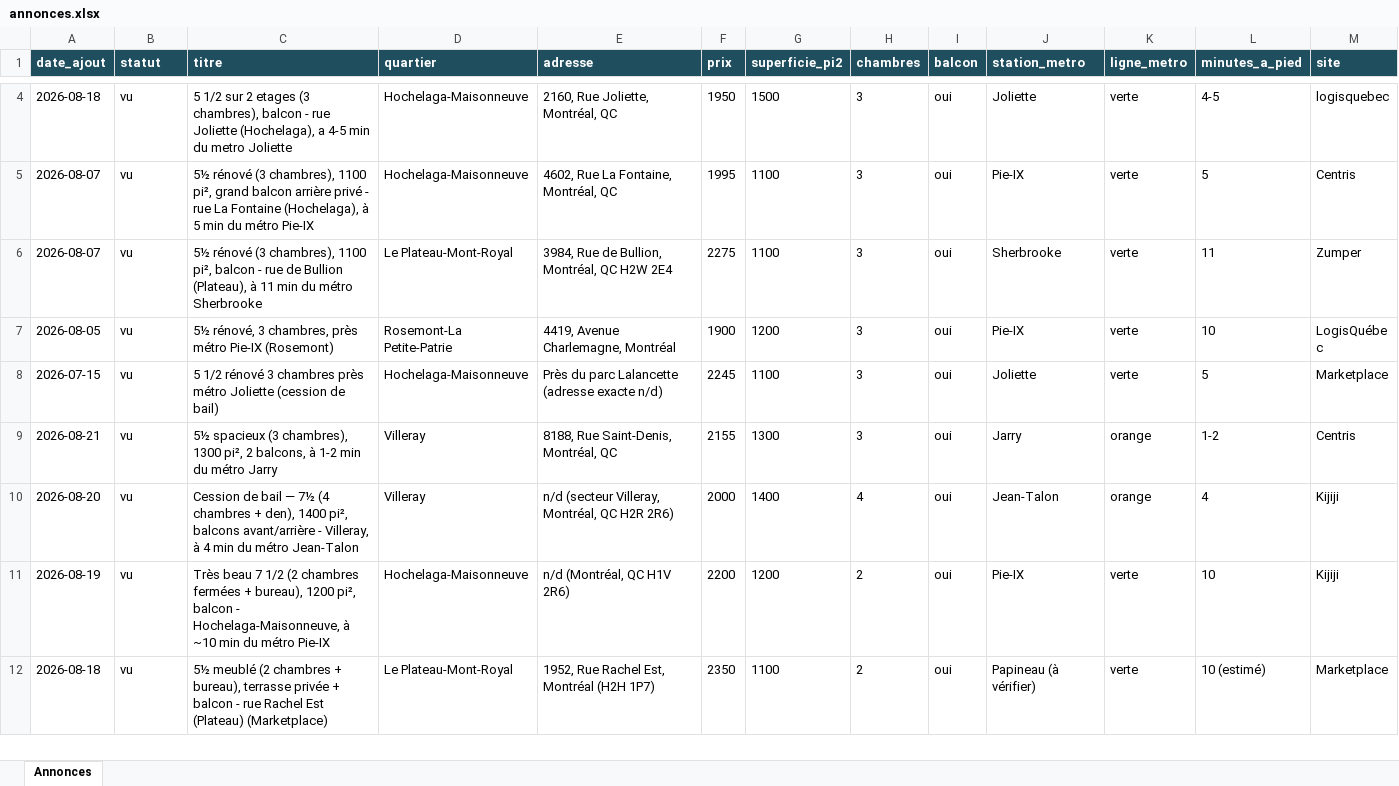
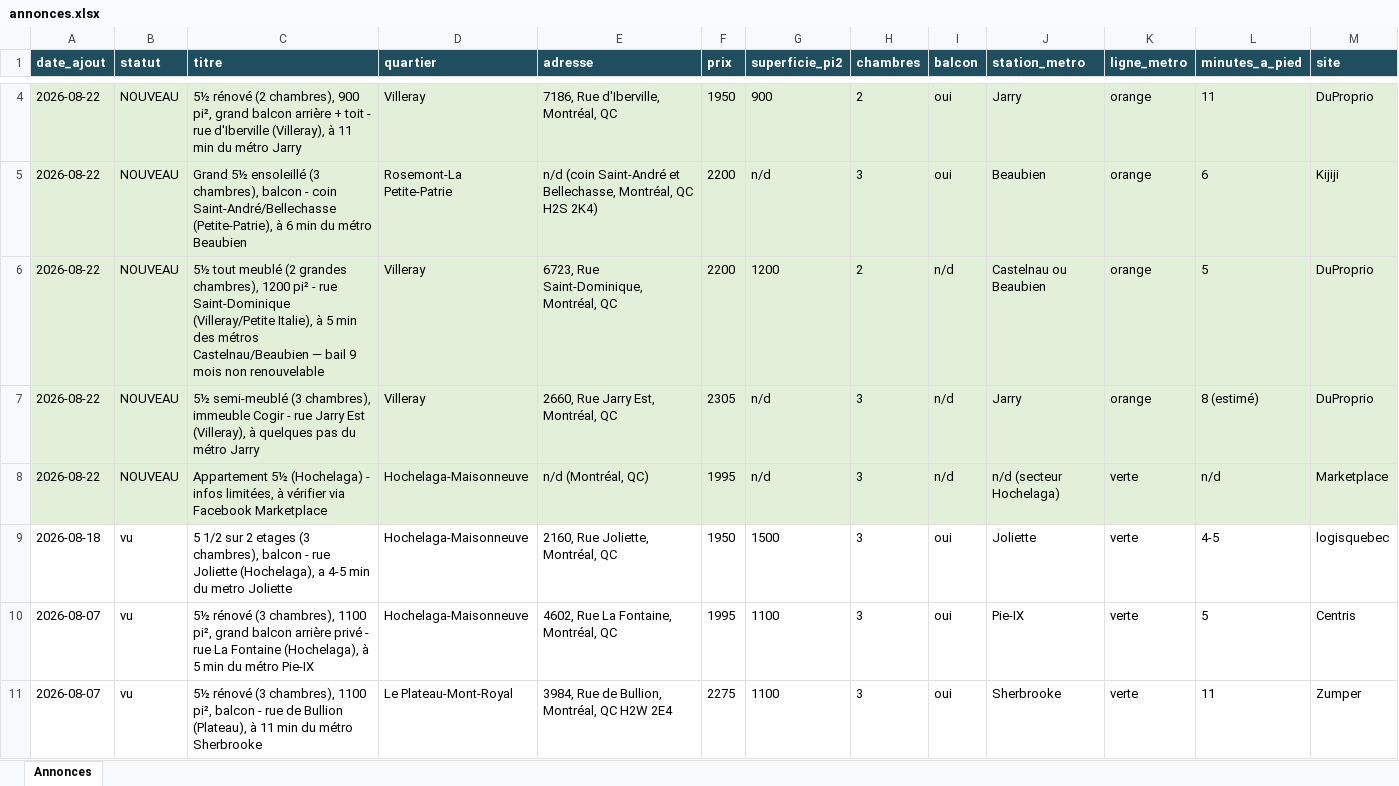
Before and after one commit to fclmnt/home-search, an Excel workbook: annonces.xlsx, sheet Annonces, drawn as a sheet; only a part is shown, gaps mark what is left out; the shorter side is filled out with more unchanged rows; values as stored, in another font and other column widths than the file's, no borders; rows hold the shown columns only; the diff covers the shown part only; the diff names each change by its address in the sheet, - before the commit and + after, or states it on an @@ line.

Commit message:
Mise à jour des annonces — 2026-08-22 17:13

```diff
--- a/annonces.xlsx (sheet Annonces)
+++ b/annonces.xlsx (sheet Annonces)
+row 4: 2026-08-22 | NOUVEAU | 5½ rénové (2 chambres), 900 pi², grand balcon arrière + toit - rue d'Iberville (Villeray), à 11 min du métro Jarry | Villeray | 7186, Rue d'Iberville, Montréal, QC | 1950 | 900 | 2 | oui | Jarry | orange | 11 | DuProprio
+row 5: 2026-08-22 | NOUVEAU | Grand 5½ ensoleillé (3 chambres), balcon - coin Saint-André/Bellechasse (Petite-Patrie), à 6 min du métro Beaubien | Rosemont-La Petite-Patrie | n/d (coin Saint-André et Bellechasse, Montréal, QC H2S 2K4) | 2200 | n/d | 3 | oui | Beaubien | orange | 6 | Kijiji
+row 6: 2026-08-22 | NOUVEAU | 5½ tout meublé (2 grandes chambres), 1200 pi² - rue Saint-Dominique (Villeray/Petite Italie), à 5 min des métros Castelnau/Beaubien — bail 9 mois non renouvelable | Villeray | 6723, Rue Saint-Dominique, Montréal, QC | 2200 | 1200 | 2 | n/d | Castelnau ou Beaubien | orange | 5 | DuProprio
+row 7: 2026-08-22 | NOUVEAU | 5½ semi-meublé (3 chambres), immeuble Cogir - rue Jarry Est (Villeray), à quelques pas du métro Jarry | Villeray | 2660, Rue Jarry Est, Montréal, QC | 2305 | n/d | 3 | n/d | Jarry | orange | 8 (estimé) | DuProprio
+row 8: 2026-08-22 | NOUVEAU | Appartement 5½ (Hochelaga) - infos limitées, à vérifier via Facebook Marketplace | Hochelaga-Maisonneuve | n/d (Montréal, QC) | 1995 | n/d | 3 | n/d | n/d (secteur Hochelaga) | verte | n/d | Marketplace
```
Also changed, not shown: 4 added rows and 2 removed rows elsewhere in this sheet, 4 other files.
